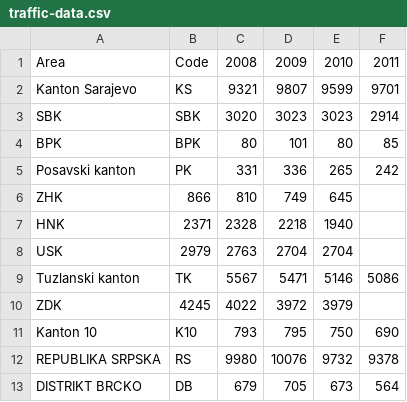
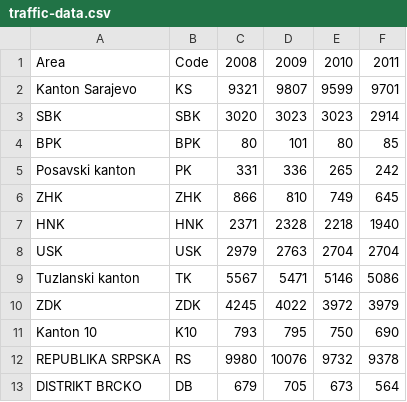
Before and after one commit to limasol/trafficdeaths-bosnia, a CSV file: traffic-data.csv, drawn as a sheet; the diff names each change by its address in the sheet, - before the commit and + after, or states it on an @@ line.

Commit message:
traffic data fix

```diff
--- a/traffic-data.csv
+++ b/traffic-data.csv
-B6: 866
+B6: ZHK
-C6: 810
+C6: 866
-D6: 749
+D6: 810
-E6: 645
+E6: 749
-F6: (empty)
+F6: 645
-B7: 2371
+B7: HNK
-C7: 2328
+C7: 2371
-D7: 2218
+D7: 2328
-E7: 1940
+E7: 2218
-F7: (empty)
+F7: 1940
-B8: 2979
+B8: USK
-C8: 2763
+C8: 2979
-D8: 2704
+D8: 2763
-F8: (empty)
+F8: 2704
-B10: 4245
+B10: ZDK
-C10: 4022
+C10: 4245
-D10: 3972
+D10: 4022
-E10: 3979
+E10: 3972
-F10: (empty)
+F10: 3979
```
